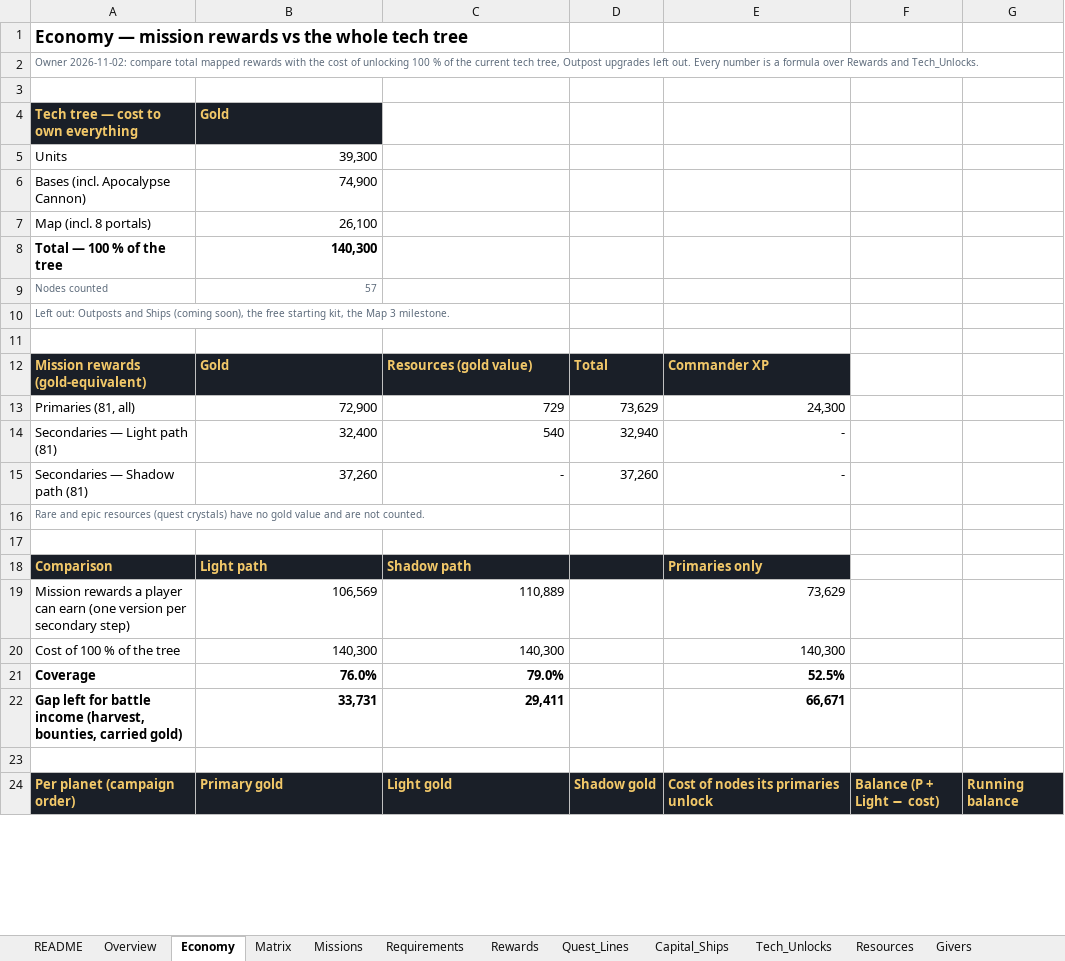
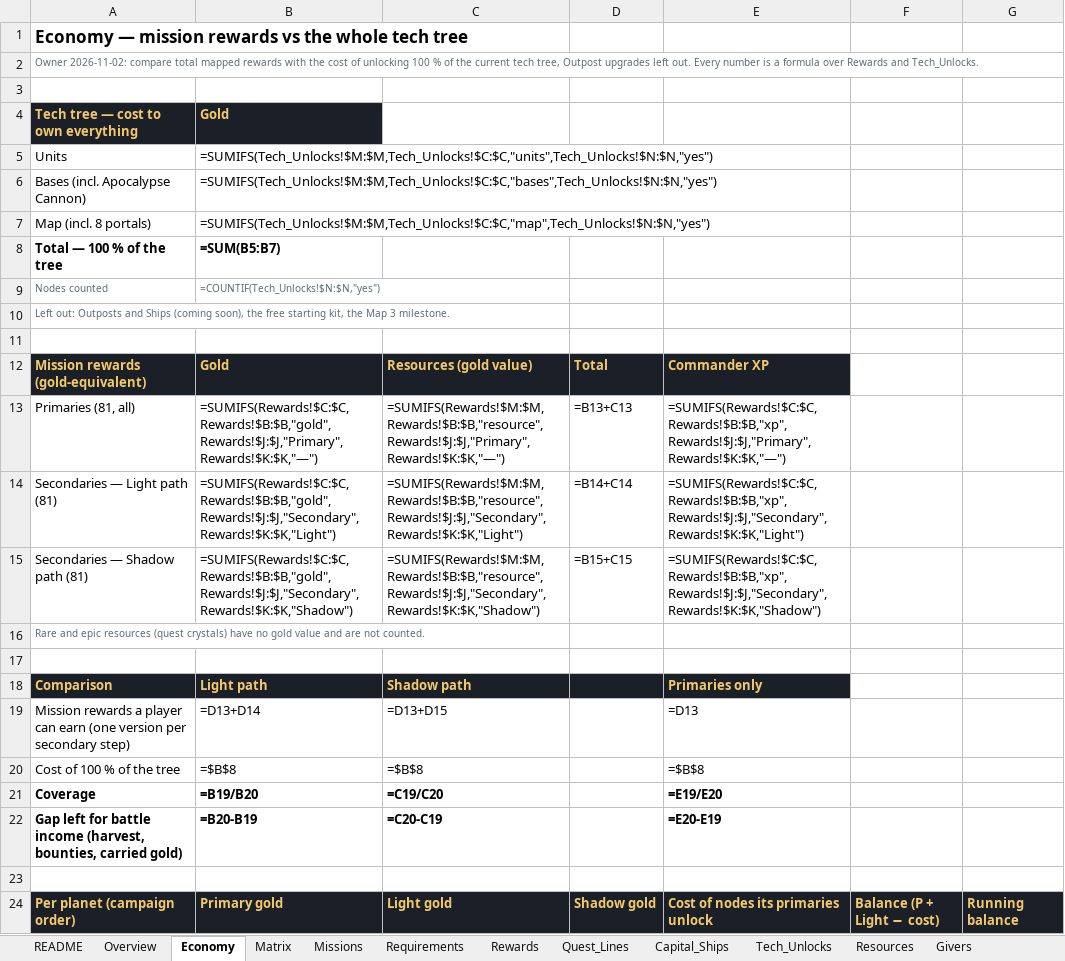
Before and after one commit to rburnett66/Bulwark-Metamax, an Excel workbook: docs/sources/Bulwark-Missions.xlsx, sheet Economy, drawn as a sheet; only a part is shown; values as stored, in another font and other column widths than the file's, no borders; formulas without a stored value are shown as written; conditional formats not drawn; the diff covers the shown part only; the diff names each change by its address in the sheet, - before the commit and + after, or states it on an @@ line.

```diff
--- a/docs/sources/Bulwark-Missions.xlsx (sheet Economy)
+++ b/docs/sources/Bulwark-Missions.xlsx (sheet Economy)
-B5: 39,300
+B5: =SUMIFS(Tech_Unlocks!$M:$M,Tech_Unlocks!$C:$C,"units",Tech_Unlocks!$N:$N,"yes")
-B6: 74,900
+B6: =SUMIFS(Tech_Unlocks!$M:$M,Tech_Unlocks!$C:$C,"bases",Tech_Unlocks!$N:$N,"yes")
-B7: 26,100
+B7: =SUMIFS(Tech_Unlocks!$M:$M,Tech_Unlocks!$C:$C,"map",Tech_Unlocks!$N:$N,"yes")
-B8: 140,300
+B8: =SUM(B5:B7)
-B9: 57
+B9: =COUNTIF(Tech_Unlocks!$N:$N,"yes")
-B13: 72,900
+B13: =SUMIFS(Rewards!$C:$C,Rewards!$B:$B,"gold",Rewards!$J:$J,"Primary",Rewards!$K:$K,"—")
-C13: 729
+C13: =SUMIFS(Rewards!$M:$M,Rewards!$B:$B,"resource",Rewards!$J:$J,"Primary",Rewards!$K:$K,"—")
-D13: 73,629
+D13: =B13+C13
-E13: 24,300
+E13: =SUMIFS(Rewards!$C:$C,Rewards!$B:$B,"xp",Rewards!$J:$J,"Primary",Rewards!$K:$K,"—")
-B14: 32,400
+B14: =SUMIFS(Rewards!$C:$C,Rewards!$B:$B,"gold",Rewards!$J:$J,"Secondary",Rewards!$K:$K,"Light")
-C14: 540
+C14: =SUMIFS(Rewards!$M:$M,Rewards!$B:$B,"resource",Rewards!$J:$J,"Secondary",Rewards!$K:$K,"Light")
-D14: 32,940
+D14: =B14+C14
-E14: -
+E14: =SUMIFS(Rewards!$C:$C,Rewards!$B:$B,"xp",Rewards!$J:$J,"Secondary",Rewards!$K:$K,"Light")
-B15: 37,260
+B15: =SUMIFS(Rewards!$C:$C,Rewards!$B:$B,"gold",Rewards!$J:$J,"Secondary",Rewards!$K:$K,"Shadow")
-C15: -
+C15: =SUMIFS(Rewards!$M:$M,Rewards!$B:$B,"resource",Rewards!$J:$J,"Secondary",Rewards!$K:$K,"Shadow")
-D15: 37,260
+D15: =B15+C15
-E15: -
+E15: =SUMIFS(Rewards!$C:$C,Rewards!$B:$B,"xp",Rewards!$J:$J,"Secondary",Rewards!$K:$K,"Shadow")
-B19: 106,569
+B19: =D13+D14
-C19: 110,889
+C19: =D13+D15
-E19: 73,629
+E19: =D13
-B20: 140,300
+B20: =$B$8
-C20: 140,300
+C20: =$B$8
-E20: 140,300
+E20: =$B$8
-B21: 76.0%
+B21: =B19/B20
-C21: 79.0%
+C21: =C19/C20
-E21: 52.5%
+E21: =E19/E20
-B22: 33,731
+B22: =B20-B19
-C22: 29,411
+C22: =C20-C19
-E22: 66,671
+E22: =E20-E19
```
Also changed, not shown: 59 edited cells elsewhere in this sheet, sheet Rewards, sheet Requirements, sheet Missions, sheet Tech_Unlocks, sheet Matrix, sheet Givers, 6 more sheets, charts or pictures, 6 other files.
